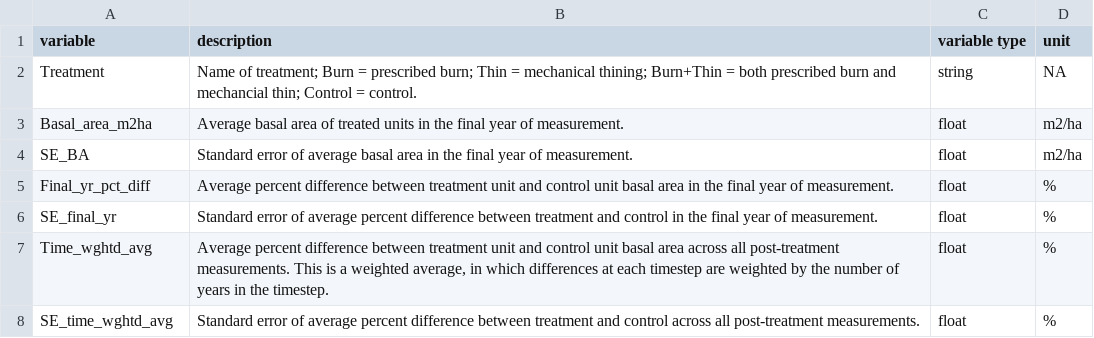
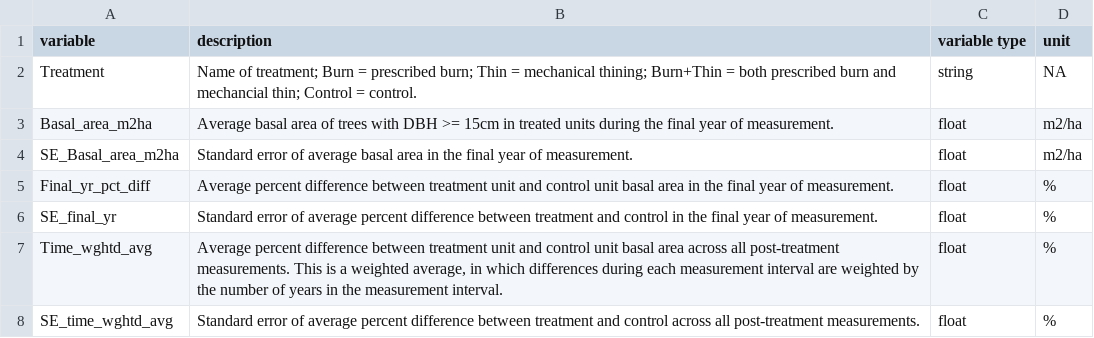
Before and after one commit to XiulinGao/Sierra-mixedConifer-project, a CSV file: data/Benchmarking_data/Benchmarks/basal_area_metadata.csv, drawn as a sheet.

Commit message:
Revise stand structure benchmarks

```diff
--- a/data/Benchmarking_data/Benchmarks/basal_area_metadata.csv
+++ b/data/Benchmarking_data/Benchmarks/basal_area_metadata.csv
@@ -2,7 +2,7 @@
 Treatment,Name of treatment; Burn = prescribed burn; Thin = mechanical thining; Burn+Thin = both prescribed burn and mechancial thin; Control = control.,string,NA
-Basal_area_m2ha,Average basal area of treated units in the final year of measurement.,float,m2/ha
-SE_BA,Standard error of average basal area in the final year of measurement.,float,m2/ha
+Basal_area_m2ha,Average basal area of trees with DBH >= 15cm in treated units during the final year of measurement.,float,m2/ha
+SE_Basal_area_m2ha,Standard error of average basal area in the final year of measurement.,float,m2/ha
 Final_yr_pct_diff,Average percent difference between treatment unit and control unit basal area in the final year of measurement.,float,%
 SE_final_yr,Standard error of average percent difference between treatment and control in the final year of measurement.,float,%
-Time_wghtd_avg,"Average percent difference between treatment unit and control unit basal area across all post-treatment measurements. This is a weighted average, in which differences at each timestep are weighted by the number of years in the timestep.",float,%
+Time_wghtd_avg,"Average percent difference between treatment unit and control unit basal area across all post-treatment measurements. This is a weighted average, in which differences during each measurement interval are weighted by the number of years in the measurement interval.",float,%
 SE_time_wghtd_avg,Standard error of average percent difference between treatment and control across all post-treatment measurements.,float,%
```
Also changed, not shown: data/Benchmarking_data/Benchmarks/basal_area_Blodgett.csv, data/Benchmarking_data/Blodgett/ba_by_unit_year.csv, 10 other files.
